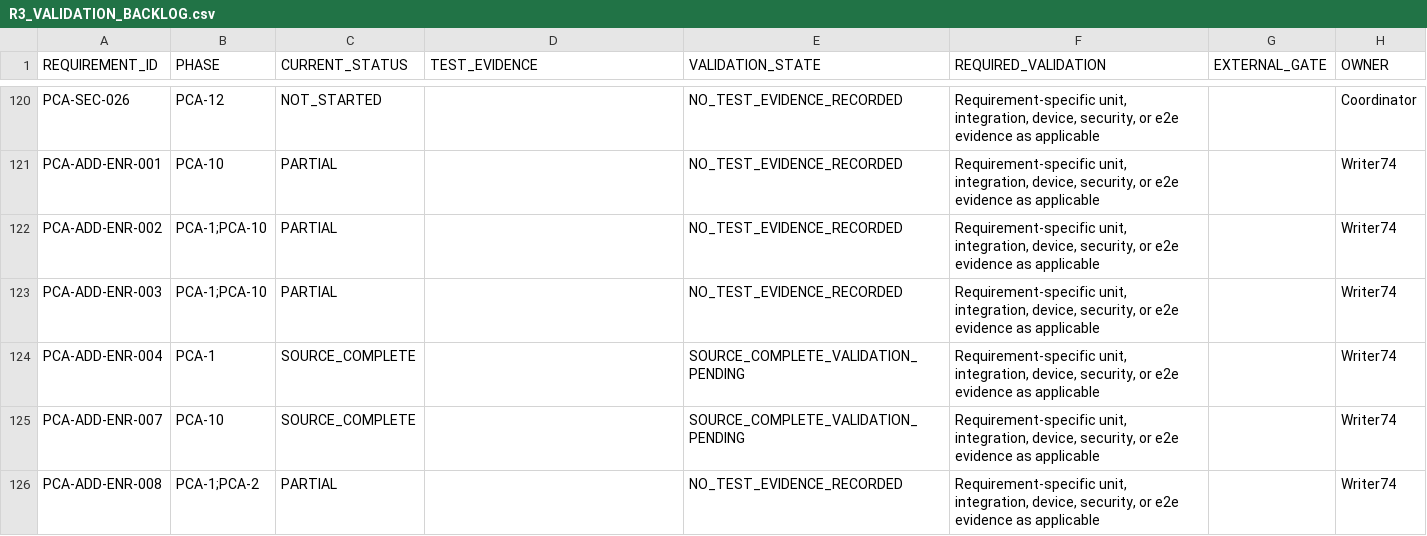
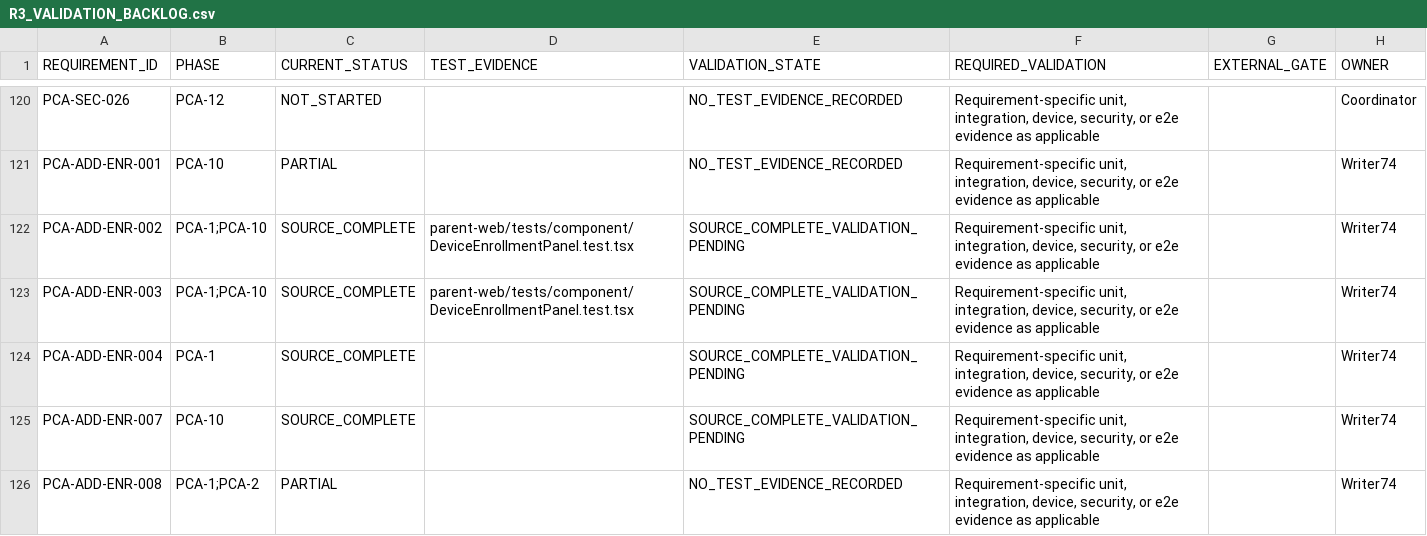
Before and after one commit to mosa-ali/PCA, a CSV file: .agent-runtime/manifests/pca-r3-final/R3_VALIDATION_BACKLOG.csv, drawn as a sheet; only a part is shown, gaps mark what is left out.

```diff
--- a/.agent-runtime/manifests/pca-r3-final/R3_VALIDATION_BACKLOG.csv
+++ b/.agent-runtime/manifests/pca-r3-final/R3_VALIDATION_BACKLOG.csv
@@ -121,4 +121,4 @@
 "PCA-ADD-ENR-001","PCA-10","PARTIAL","","NO_TEST_EVIDENCE_RECORDED","Requirement-specific unit, integration, device, security, or e2e evidence as applicable","","Writer74"
-"PCA-ADD-ENR-002","PCA-1;PCA-10","PARTIAL","","NO_TEST_EVIDENCE_RECORDED","Requirement-specific unit, integration, device, security, or e2e evidence as applicable","","Writer74"
-"PCA-ADD-ENR-003","PCA-1;PCA-10","PARTIAL","","NO_TEST_EVIDENCE_RECORDED","Requirement-specific unit, integration, device, security, or e2e evidence as applicable","","Writer74"
+"PCA-ADD-ENR-002","PCA-1;PCA-10","SOURCE_COMPLETE","parent-web/tests/component/DeviceEnrollmentPanel.test.tsx","SOURCE_COMPLETE_VALIDATION_PENDING","Requirement-specific unit, integration, device, security, or e2e evidence as applicable","","Writer74"
+"PCA-ADD-ENR-003","PCA-1;PCA-10","SOURCE_COMPLETE","parent-web/tests/component/DeviceEnrollmentPanel.test.tsx","SOURCE_COMPLETE_VALIDATION_PENDING","Requirement-specific unit, integration, device, security, or e2e evidence as applicable","","Writer74"
 "PCA-ADD-ENR-004","PCA-1","SOURCE_COMPLETE","","SOURCE_COMPLETE_VALIDATION_PENDING","Requirement-specific unit, integration, device, security, or e2e evidence as applicable","","Writer74"
```
Also changed, not shown: .agent-runtime/manifests/pca-r3-final/R3_FILE_OWNERSHIP.csv, .agent-runtime/manifests/pca-r3-final/R3_REQUIREMENT_AUDIT.csv, 9 other files.
